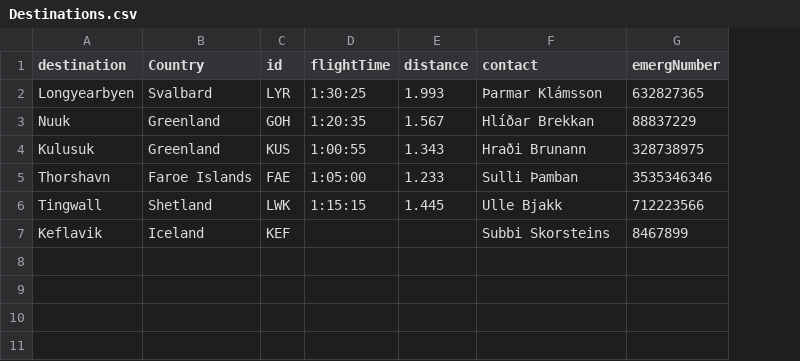
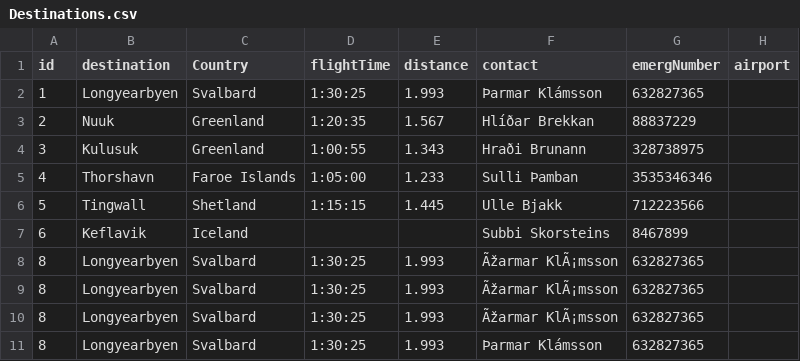
Before and after one commit to heidars19/3ja-vikna-verkefni, a CSV file: program_code/Data/Destinations.csv, drawn as a sheet; removed rows and columns are numbered as before the commit, all else as after; the diff names each change by its address in the sheet, - before the commit and + after, or states it on an @@ line.

```diff
--- a/program_code/Data/Destinations.csv
+++ b/program_code/Data/Destinations.csv
+column A (id), rows 2-7: 1 | 2 | 3 | 4 | 5 | 6
-column C (id), rows 2-7: LYR | GOH | KUS | FAE | LWK | KEF
+column H (airport), empty
+row 8: 8 | Longyearbyen | Svalbard | 1:30:25 | 1.993 | Ãžarmar KlÃ¡msson | 632827365
+row 9: 8 | Longyearbyen | Svalbard | 1:30:25 | 1.993 | Ãžarmar KlÃ¡msson | 632827365
+row 10: 8 | Longyearbyen | Svalbard | 1:30:25 | 1.993 | Ãžarmar KlÃ¡msson | 632827365
+row 11: 8 | Longyearbyen | Svalbard | 1:30:25 | 1.993 | Þarmar Klámsson | 632827365
```
Also changed, not shown: program_code/Data/Crew.csv, program_code/Data/Worktrips.csv, 7 other files.
